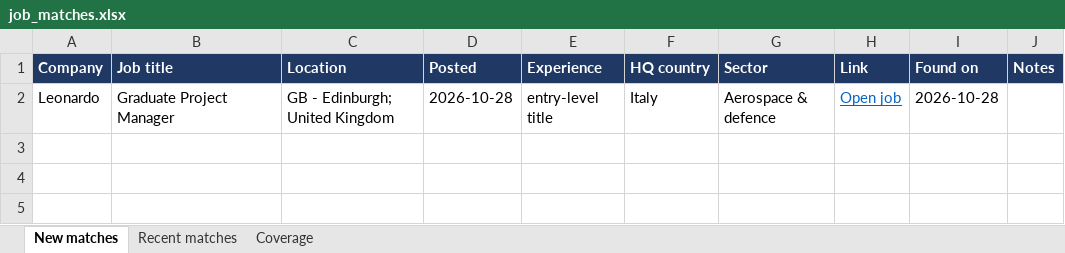
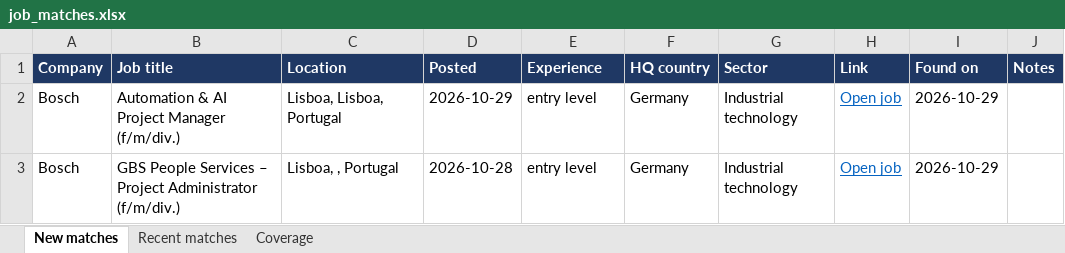
Before and after one commit to Niraj-kumar99/JobHunt, an Excel workbook: output/job_matches.xlsx, sheet New matches, drawn as a sheet; values as stored, in another font and other column widths than the file's, no borders; table styles not drawn; removed rows and columns are numbered as before the commit, all else as after; the diff names each change by its address in the sheet, - before the commit and + after, or states it on an @@ line.

```diff
--- a/output/job_matches.xlsx (sheet New matches)
+++ b/output/job_matches.xlsx (sheet New matches)
-row 2: Leonardo | Graduate Project Manager | GB - Edinburgh; United Kingdom | 2026-10-28 | entry-level title | Italy | Aerospace & defence | Open job | 2026-10-28
+row 2: Bosch | Automation & AI Project Manager (f/m/div.) | Lisboa, Lisboa, Portugal | 2026-10-29 | entry level | Germany | Industrial technology | Open job | 2026-10-29
+row 3: Bosch | GBS People Services – Project Administrator (f/m/div.) | Lisboa, , Portugal | 2026-10-28 | entry level | Germany | Industrial technology | Open job | 2026-10-29
```
Also changed, not shown: sheet Coverage, sheet Recent matches, 6 other files.
